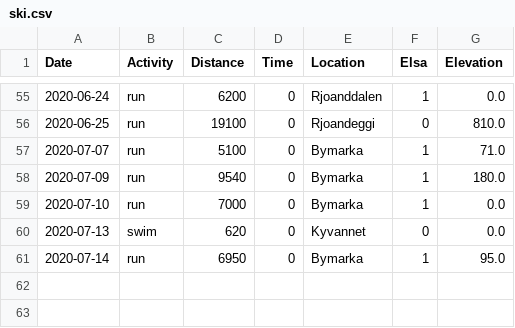
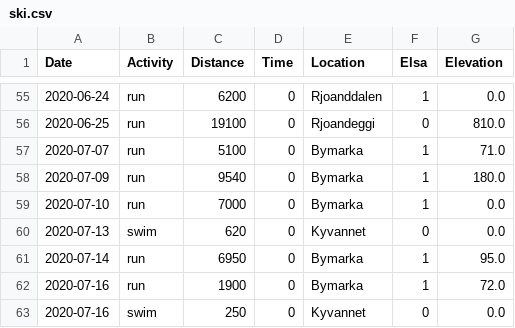
Before and after one commit to Olarm/Treningsdagbok, a CSV file: ski.csv, drawn as a sheet; only a part is shown, gaps mark what is left out; the diff names each change by its address in the sheet, - before the commit and + after, or states it on an @@ line.

Commit message:
data

```diff
--- a/ski.csv
+++ b/ski.csv
+row 62: 2020-07-16 | run | 1900 | 0 | Bymarka | 1 | 72.0
+row 63: 2020-07-16 | swim | 250 | 0 | Kyvannet | 0 | 0.0
```
Also changed, not shown: elsa_vekt.csv, morgenvekt.csv, 1 other file.
